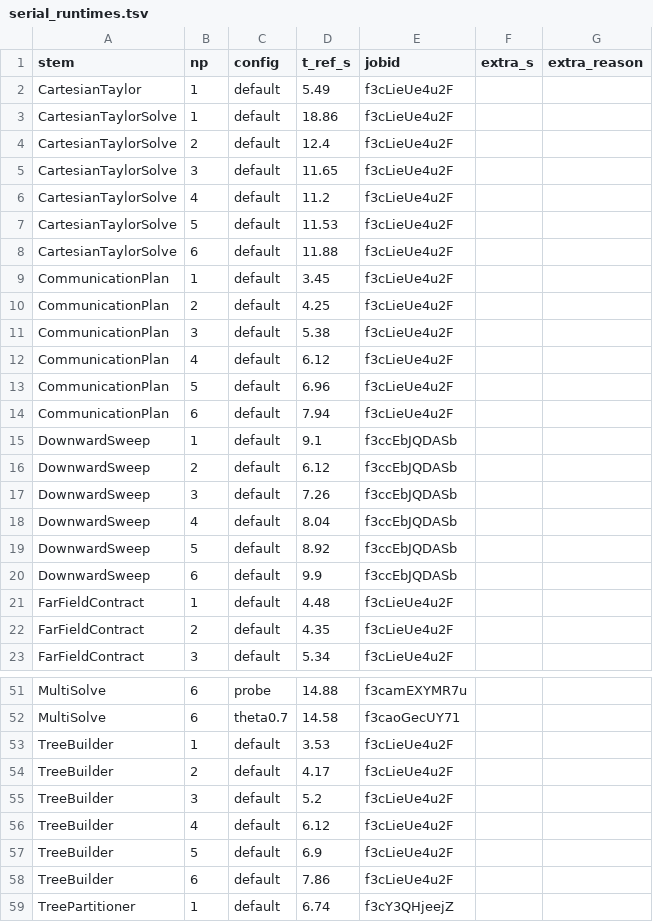
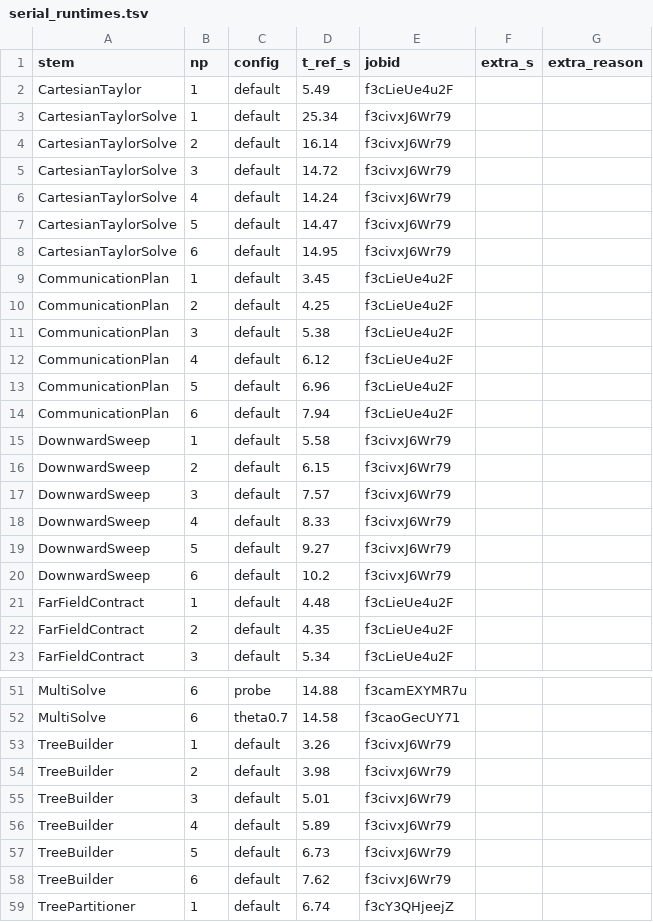
Before and after one commit to JStewart28/Canopy, a TSV file: scripts/tuolumne/serial_runtimes.tsv, drawn as a sheet; only a part is shown, gaps mark what is left out.

```diff
--- a/scripts/tuolumne/serial_runtimes.tsv
+++ b/scripts/tuolumne/serial_runtimes.tsv
@@ -2,8 +2,8 @@ stem	np	config	t_ref_s	jobid	extra_s	extra_reason
 CartesianTaylor	1	default	5.49	f3cLieUe4u2F
-CartesianTaylorSolve	1	default	18.86	f3cLieUe4u2F
-CartesianTaylorSolve	2	default	12.4	f3cLieUe4u2F
-CartesianTaylorSolve	3	default	11.65	f3cLieUe4u2F
-CartesianTaylorSolve	4	default	11.2	f3cLieUe4u2F
-CartesianTaylorSolve	5	default	11.53	f3cLieUe4u2F
-CartesianTaylorSolve	6	default	11.88	f3cLieUe4u2F
+CartesianTaylorSolve	1	default	25.34	f3civxJ6Wr79
+CartesianTaylorSolve	2	default	16.14	f3civxJ6Wr79
+CartesianTaylorSolve	3	default	14.72	f3civxJ6Wr79
+CartesianTaylorSolve	4	default	14.24	f3civxJ6Wr79
+CartesianTaylorSolve	5	default	14.47	f3civxJ6Wr79
+CartesianTaylorSolve	6	default	14.95	f3civxJ6Wr79
 CommunicationPlan	1	default	3.45	f3cLieUe4u2F
@@ -14,8 +14,8 @@ CommunicationPlan	5	default	6.96	f3cLieUe4u2F
 CommunicationPlan	6	default	7.94	f3cLieUe4u2F
-DownwardSweep	1	default	9.1	f3ccEbJQDASb
-DownwardSweep	2	default	6.12	f3ccEbJQDASb
-DownwardSweep	3	default	7.26	f3ccEbJQDASb
-DownwardSweep	4	default	8.04	f3ccEbJQDASb
-DownwardSweep	5	default	8.92	f3ccEbJQDASb
-DownwardSweep	6	default	9.9	f3ccEbJQDASb
+DownwardSweep	1	default	5.58	f3civxJ6Wr79
+DownwardSweep	2	default	6.15	f3civxJ6Wr79
+DownwardSweep	3	default	7.57	f3civxJ6Wr79
+DownwardSweep	4	default	8.33	f3civxJ6Wr79
+DownwardSweep	5	default	9.27	f3civxJ6Wr79
+DownwardSweep	6	default	10.2	f3civxJ6Wr79
 FarFieldContract	1	default	4.48	f3cLieUe4u2F
@@ -52,8 +52,8 @@ MultiSolve	6	probe	14.88	f3camEXYMR7u
 MultiSolve	6	theta0.7	14.58	f3caoGecUY71
-TreeBuilder	1	default	3.53	f3cLieUe4u2F
-TreeBuilder	2	default	4.17	f3cLieUe4u2F
-TreeBuilder	3	default	5.2	f3cLieUe4u2F
-TreeBuilder	4	default	6.12	f3cLieUe4u2F
-TreeBuilder	5	default	6.9	f3cLieUe4u2F
-TreeBuilder	6	default	7.86	f3cLieUe4u2F
+TreeBuilder	1	default	3.26	f3civxJ6Wr79
+TreeBuilder	2	default	3.98	f3civxJ6Wr79
+TreeBuilder	3	default	5.01	f3civxJ6Wr79
+TreeBuilder	4	default	5.89	f3civxJ6Wr79
+TreeBuilder	5	default	6.73	f3civxJ6Wr79
+TreeBuilder	6	default	7.62	f3civxJ6Wr79
 TreePartitioner	1	default	6.74	f3cY3QHjeejZ
```
Also changed, not shown: 10 other files.
